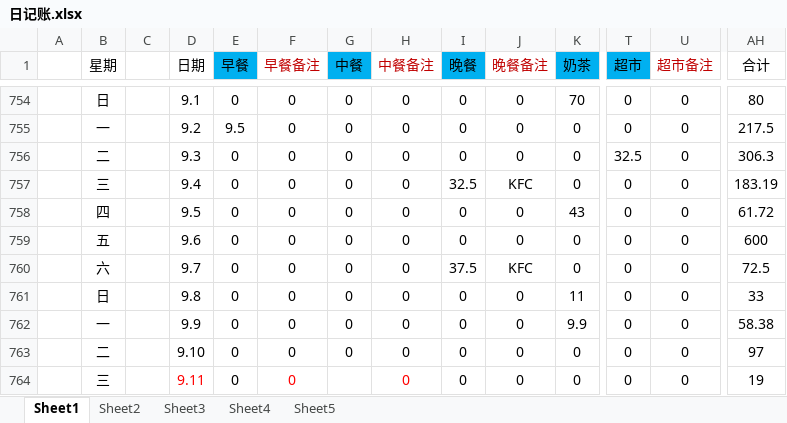
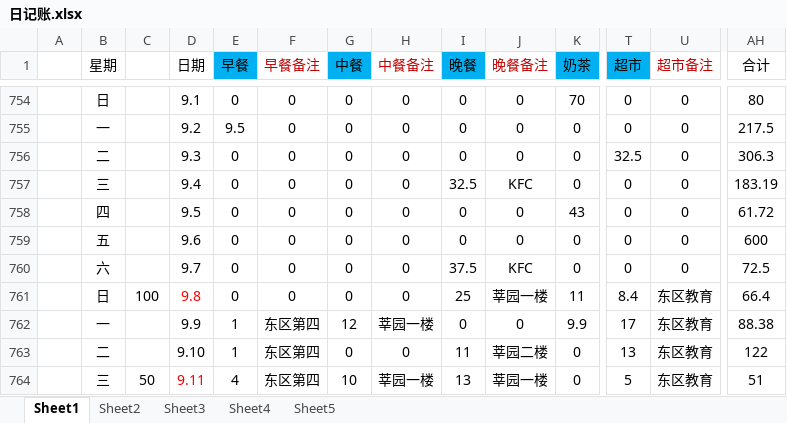
Before and after one commit to ExcaliburEX/Daily-Plan-In-Graduate-Life, an Excel workbook: 日记账.xlsx, sheet Sheet1, drawn as a sheet; only a part is shown, gaps mark what is left out; values as stored, in another font and other column widths than the file's, no borders; charts and pictures not drawn; the diff covers the shown part only; the diff names each change by its address in the sheet, - before the commit and + after, or states it on an @@ line.

```diff
--- a/日记账.xlsx (sheet Sheet1)
+++ b/日记账.xlsx (sheet Sheet1)
-C761: (empty)
+C761: 100
-D761 text colour: black
+D761 text colour: #FF0000
-I761 (晚餐): 0
+I761 (晚餐): 25
-J761 (晚餐备注): 0
+J761 (晚餐备注): 莘园一楼
-T761 (超市): 0
+T761 (超市): 8.4
-U761:U764 (超市备注): 0
+U761:U764 (超市备注): 东区教育
-AH761 (合计): 33
+AH761 (合计): 66.4
-E762:E763 (早餐): 0
+E762:E763 (早餐): 1
-F762:F764 (早餐备注): 0
+F762:F764 (早餐备注): 东区第四
-G762 (中餐): 0
+G762 (中餐): 12
-H762 (中餐备注): 0
+H762 (中餐备注): 莘园一楼
-T762 (超市): 0
+T762 (超市): 17
-AH762 (合计): 58.38
+AH762 (合计): 88.38
-I763 (晚餐): 0
+I763 (晚餐): 11
-J763 (晚餐备注): 0
+J763 (晚餐备注): 莘园二楼
-T763 (超市): 0
+T763 (超市): 13
-AH763 (合计): 97
+AH763 (合计): 122
-C764: (empty)
+C764: 50
-E764 (早餐): 0
+E764 (早餐): 4
-F764 text colour: #FF0000
+F764 text colour: black
-G764 (中餐): (empty)
+G764 (中餐): 10
-H764 (中餐备注): 0
+H764 (中餐备注): 莘园一楼
-H764 text colour: #FF0000
+H764 text colour: black
-I764 (晚餐): 0
+I764 (晚餐): 13
-J764 (晚餐备注): 0
+J764 (晚餐备注): 莘园一楼
-T764 (超市): 0
+T764 (超市): 5
-AH764 (合计): 19
+AH764 (合计): 51
```
Also changed, not shown: 4 added rows, 4 removed rows, 44 edited cells and cell formats elsewhere in this sheet, 2 other files.
